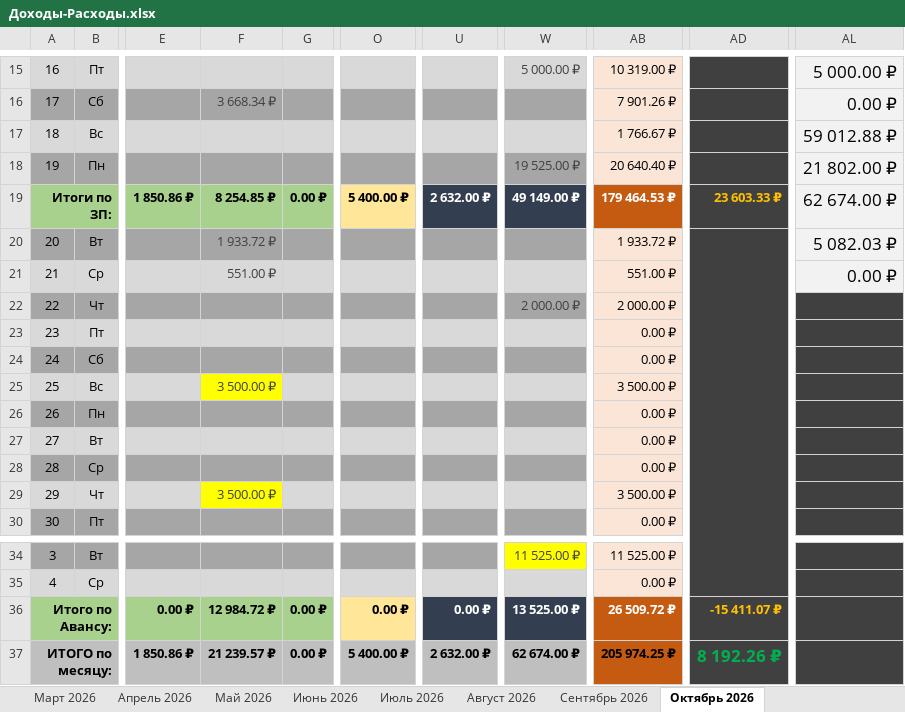
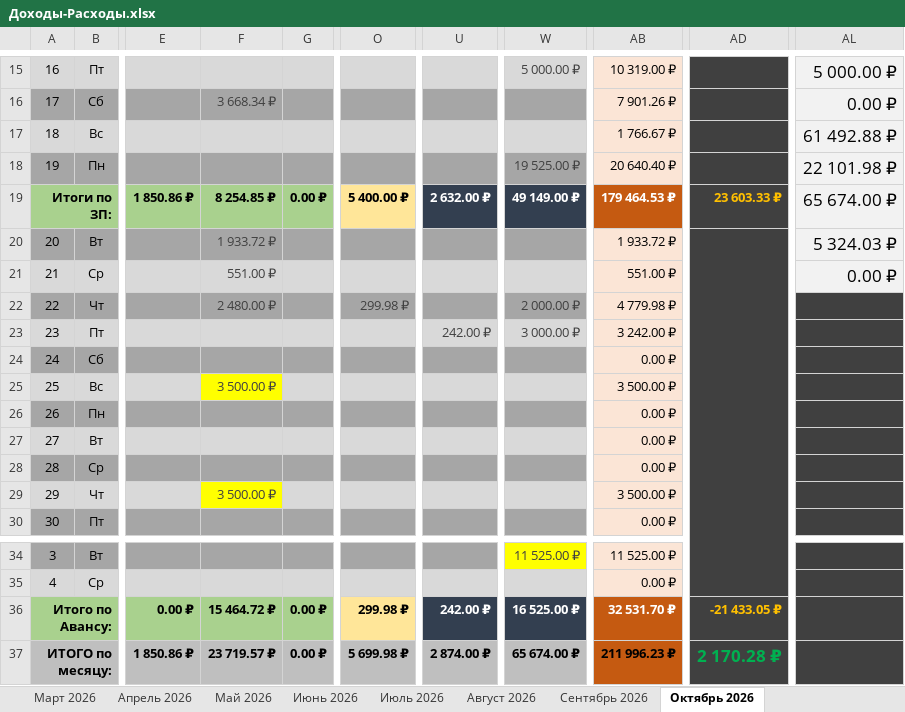
Before and after one commit to EugenySobyanin/Repository_1, an Excel workbook: Другое/2026/Доходы-Расходы.xlsx, sheet Октябрь 2026, drawn as a sheet; only a part is shown, gaps mark what is left out; values as stored, in another font and other column widths than the file's, no borders; conditional formats not drawn; the diff names each change by its address in the sheet, - before the commit and + after, or states it on an @@ line.

```diff
--- a/Другое/2026/Доходы-Расходы.xlsx (sheet Октябрь 2026)
+++ b/Другое/2026/Доходы-Расходы.xlsx (sheet Октябрь 2026)
-AL17: 59 012.88 ₽
+AL17: 61 492.88 ₽
-AL18: 21 802.00 ₽
+AL18: 22 101.98 ₽
-AL19: 62 674.00 ₽
+AL19: 65 674.00 ₽
-AL20: 5 082.03 ₽
+AL20: 5 324.03 ₽
-F22: (empty)
+F22: 2 480.00 ₽
-O22: (empty)
+O22: 299.98 ₽
-AB22: 2 000.00 ₽
+AB22: 4 779.98 ₽
-U23: (empty)
+U23: 242.00 ₽
-W23: (empty)
+W23: 3 000.00 ₽
-AB23: 0.00 ₽
+AB23: 3 242.00 ₽
-F36: 12 984.72 ₽
+F36: 15 464.72 ₽
-O36: 0.00 ₽
+O36: 299.98 ₽
-U36: 0.00 ₽
+U36: 242.00 ₽
-W36: 13 525.00 ₽
+W36: 16 525.00 ₽
-AB36: 26 509.72 ₽
+AB36: 32 531.70 ₽
-AD36: -15 411.07 ₽
+AD36: -21 433.05 ₽
-F37: 21 239.57 ₽
+F37: 23 719.57 ₽
-O37: 5 400.00 ₽
+O37: 5 699.98 ₽
-U37: 2 632.00 ₽
+U37: 2 874.00 ₽
-W37: 62 674.00 ₽
+W37: 65 674.00 ₽
-AB37: 205 974.25 ₽
+AB37: 211 996.23 ₽
-AD37: 8 192.26 ₽
+AD37: 2 170.28 ₽
```
Also changed, not shown: Другое/2026/study_chart.xlsx, Другое/2026/Кино-Книги-Одежда-Спорт.xlsx.
